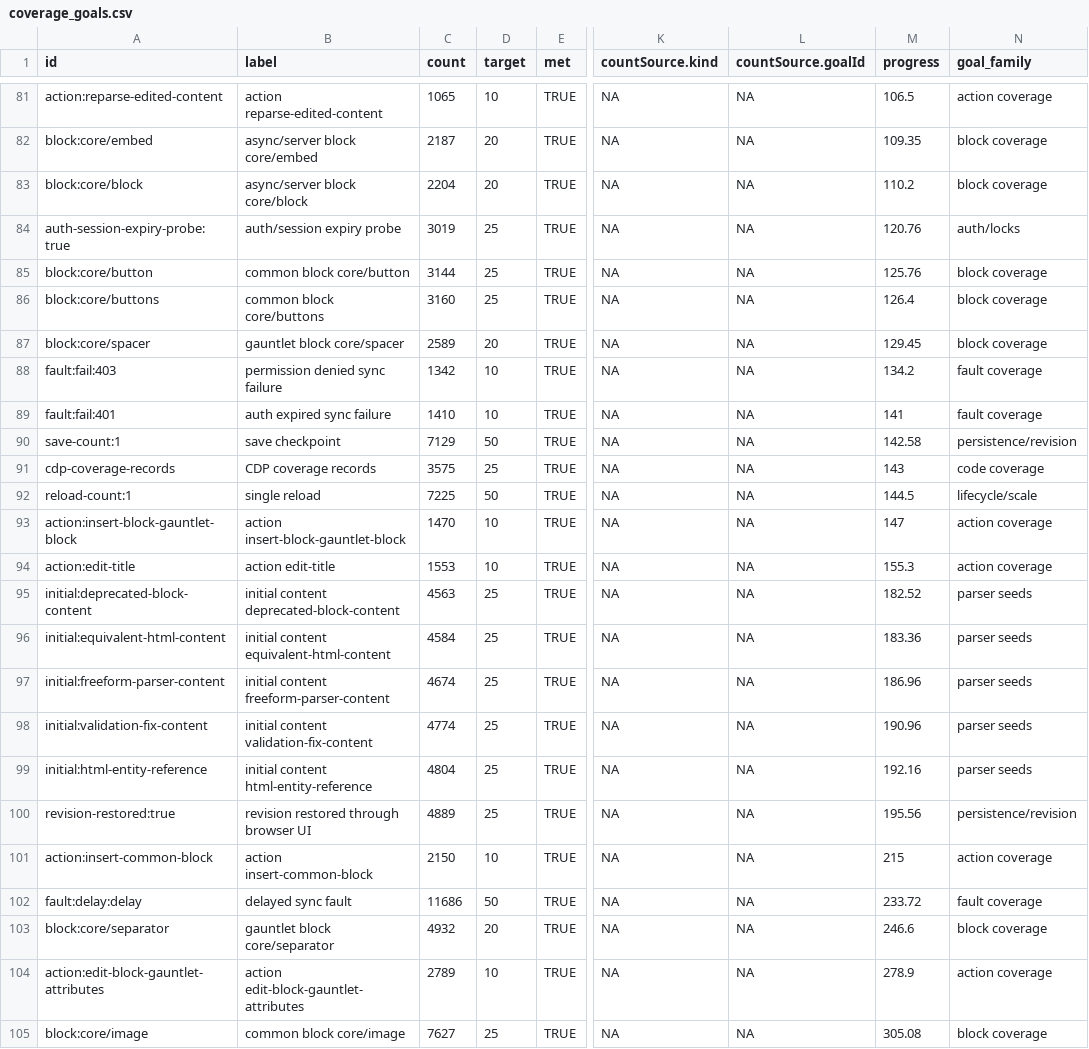
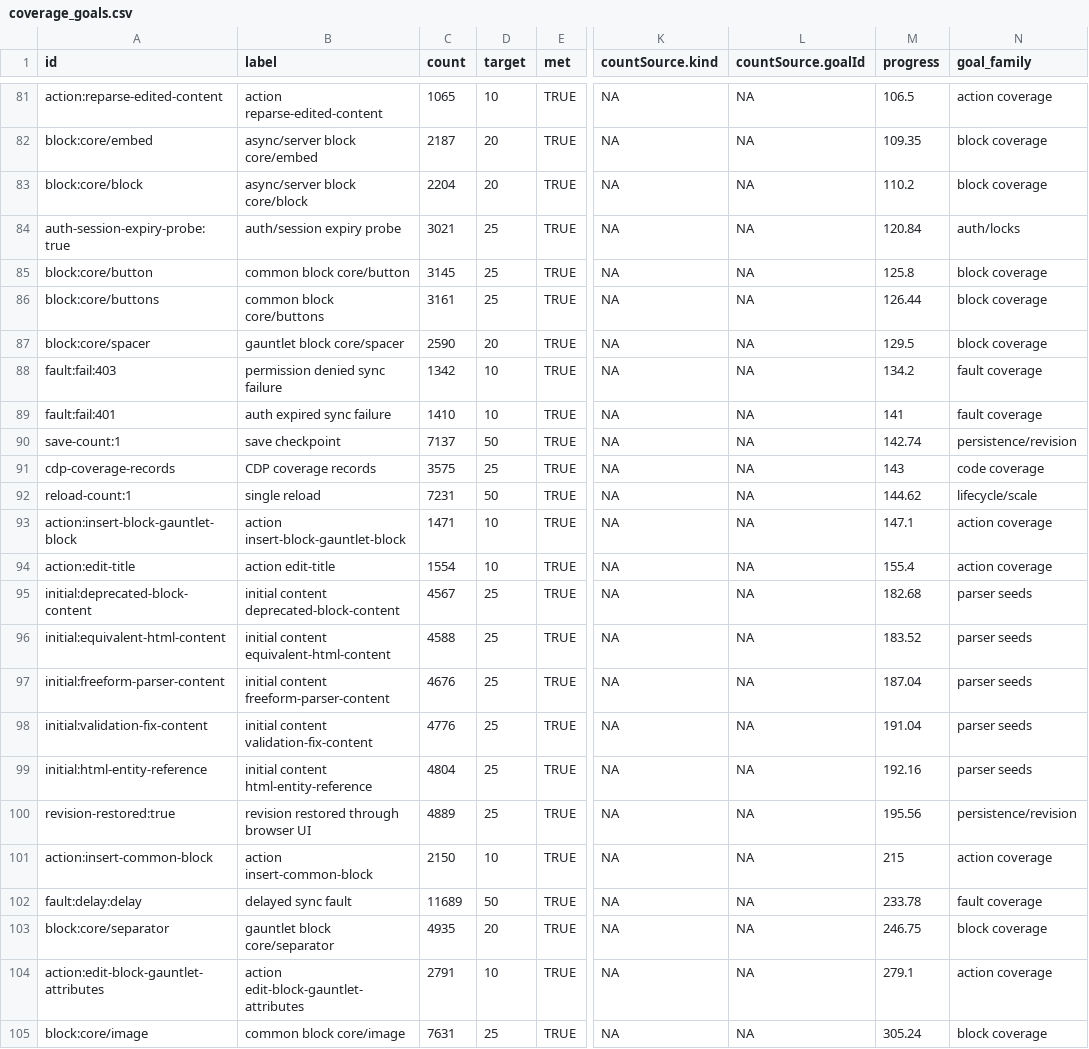
Before and after one commit to danluu/gutenberg, a CSV file: docs/explanations/architecture/rtc-jetstream2-fuzz-trends-20260515/data/coverage_goals.csv, drawn as a sheet; only a part is shown, gaps mark what is left out; the diff covers the shown part only; the diff names each change by its address in the sheet, - before the commit and + after, or states it on an @@ line.

```diff
--- a/docs/explanations/architecture/rtc-jetstream2-fuzz-trends-20260515/data/coverage_goals.csv
+++ b/docs/explanations/architecture/rtc-jetstream2-fuzz-trends-20260515/data/coverage_goals.csv
-C84 (count): 3019
+C84 (count): 3021
-M84 (progress): 120.76
+M84 (progress): 120.84
-C85 (count): 3144
+C85 (count): 3145
-M85 (progress): 125.76
+M85 (progress): 125.8
-C86 (count): 3160
+C86 (count): 3161
-M86 (progress): 126.4
+M86 (progress): 126.44
-C87 (count): 2589
+C87 (count): 2590
-M87 (progress): 129.45
+M87 (progress): 129.5
-C90 (count): 7129
+C90 (count): 7137
-M90 (progress): 142.58
+M90 (progress): 142.74
-C92 (count): 7225
+C92 (count): 7231
-M92 (progress): 144.5
+M92 (progress): 144.62
-C93 (count): 1470
+C93 (count): 1471
-M93 (progress): 147
+M93 (progress): 147.1
-C94 (count): 1553
+C94 (count): 1554
-M94 (progress): 155.3
+M94 (progress): 155.4
-C95 (count): 4563
+C95 (count): 4567
-M95 (progress): 182.52
+M95 (progress): 182.68
-C96 (count): 4584
+C96 (count): 4588
-M96 (progress): 183.36
+M96 (progress): 183.52
-C97 (count): 4674
+C97 (count): 4676
-M97 (progress): 186.96
+M97 (progress): 187.04
-C98 (count): 4774
+C98 (count): 4776
-M98 (progress): 190.96
+M98 (progress): 191.04
-C102 (count): 11686
+C102 (count): 11689
-M102 (progress): 233.72
+M102 (progress): 233.78
-C103 (count): 4932
+C103 (count): 4935
-M103 (progress): 246.6
+M103 (progress): 246.75
-C104 (count): 2789
+C104 (count): 2791
-M104 (progress): 278.9
+M104 (progress): 279.1
-C105 (count): 7627
+C105 (count): 7631
-M105 (progress): 305.08
+M105 (progress): 305.24
```
Also changed, not shown: 42 edited cells elsewhere in this file, docs/explanations/architecture/rtc-jetstream2-fuzz-trends-20260515/data/cpu_utilization.csv, docs/explanations/architecture/rtc-jetstream2-fuzz-trends-20260515/data/enabled_groups.csv, 22 other files.
